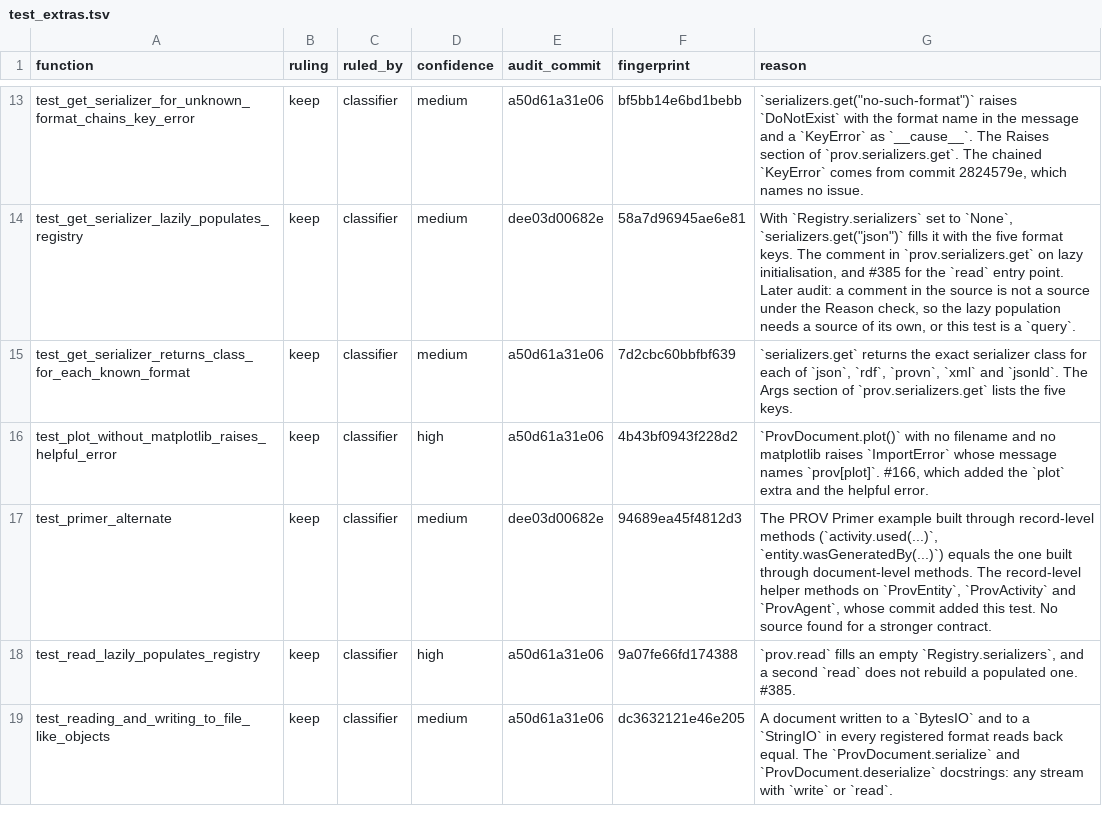
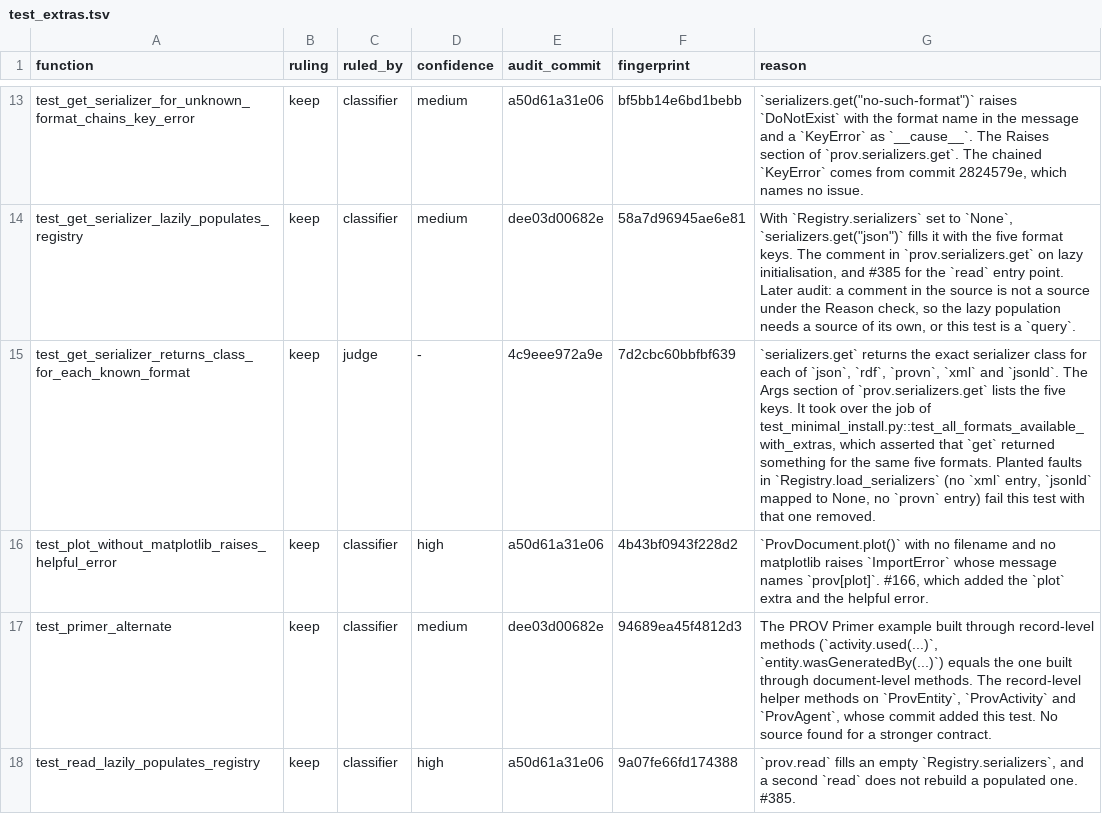
Before and after one commit to trungdong/prov, a TSV file: planning/test-audit/register/test_extras.tsv, drawn as a sheet; only a part is shown, gaps mark what is left out; the shorter side is filled out with more unchanged rows.

Commit message:
chore: record the audit rulings for the last ten test modules
Every test module now has a register, so a later audit judges only the tests that are new or changed. The audit removed one test in test_minimal_install.py, kept the xml-wrong-root row of test_malformed_file_raises after a planted fault in ProvXMLSerializer.deserialize showed it is the only test of a foreign root that holds a child, and recorded test_an_element_built_in_code_has_no_line_to_name as a query because no public call reaches the branch it guards. The test_extras row of the takeover names the removed test and the faults it catches.

```diff
--- a/planning/test-audit/register/test_extras.tsv
+++ b/planning/test-audit/register/test_extras.tsv
@@ -14,3 +14,3 @@ test_get_serializer_for_unknown_format_chains_key_error	keep	classifier	medium	a
 test_get_serializer_lazily_populates_registry	keep	classifier	medium	dee03d00682e	58a7d96945ae6e81	With `Registry.serializers` set to `None`, `serializers.get("json")` fills it with the five format keys. The comment in `prov.serializers.get` on lazy initialisation, and #385 for the `read` entry point. Later audit: a comment in the source is not a source under the Reason check, so the lazy population needs a source of its own, or this test is a `query`.
-test_get_serializer_returns_class_for_each_known_format	keep	classifier	medium	a50d61a31e06	7d2cbc60bbfbf639	`serializers.get` returns the exact serializer class for each of `json`, `rdf`, `provn`, `xml` and `jsonld`. The Args section of `prov.serializers.get` lists the five keys.
+test_get_serializer_returns_class_for_each_known_format	keep	judge	-	4c9eee972a9e	7d2cbc60bbfbf639	`serializers.get` returns the exact serializer class for each of `json`, `rdf`, `provn`, `xml` and `jsonld`. The Args section of `prov.serializers.get` lists the five keys. It took over the job of test_minimal_install.py::test_all_formats_available_with_extras, which asserted that `get` returned something for the same five formats. Planted faults in `Registry.load_serializers` (no `xml` entry, `jsonld` mapped to None, no `provn` entry) fail this test with that one removed.
 test_plot_without_matplotlib_raises_helpful_error	keep	classifier	high	a50d61a31e06	4b43bf0943f228d2	`ProvDocument.plot()` with no filename and no matplotlib raises `ImportError` whose message names `prov[plot]`. #166, which added the `plot` extra and the helpful error.
```
Also changed, not shown: 10 other files.
